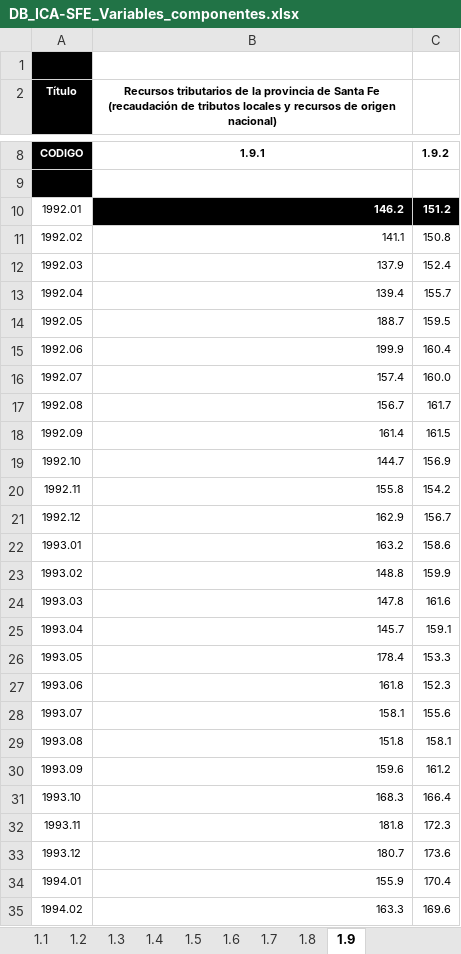
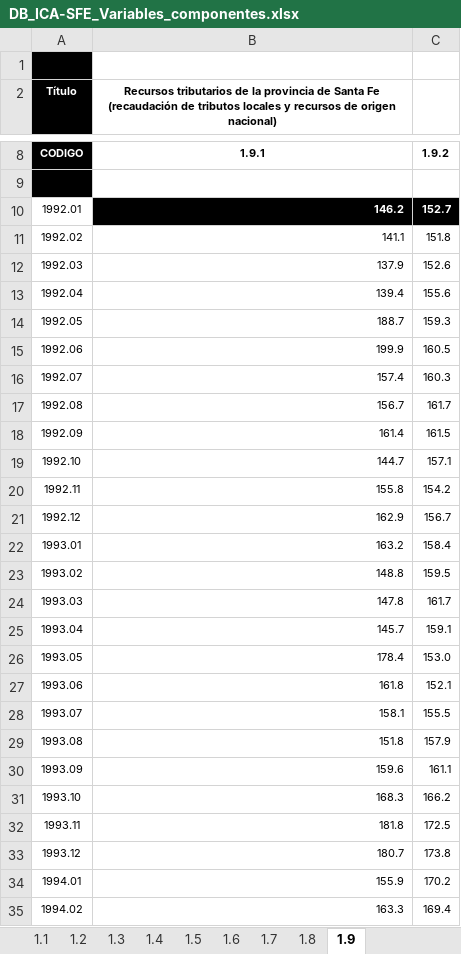
Before and after one commit to CES-BCSF/bd_ces, an Excel workbook: DB_ICA-SFE_Variables_componentes.xlsx, sheet 1.9, drawn as a sheet; only a part is shown, gaps mark what is left out; values as stored, in another font and other column widths than the file's, no borders; the diff covers the shown part only; the diff names each change by its address in the sheet, - before the commit and + after, or states it on an @@ line.

```diff
--- a/DB_ICA-SFE_Variables_componentes.xlsx (sheet 1.9)
+++ b/DB_ICA-SFE_Variables_componentes.xlsx (sheet 1.9)
-C10: 151.2
+C10: 152.7
-C11: 150.8
+C11: 151.8
-C12: 152.4
+C12: 152.6
-C13: 155.7
+C13: 155.6
-C14: 159.5
+C14: 159.3
-C15: 160.4
+C15: 160.5
-C16: 160.0
+C16: 160.3
-C19: 156.9
+C19: 157.1
-C22: 158.6
+C22: 158.4
-C23: 159.9
+C23: 159.5
-C24: 161.6
+C24: 161.7
-C26: 153.3
+C26: 153.0
-C27: 152.3
+C27: 152.1
-C28: 155.6
+C28: 155.5
-C29: 158.1
+C29: 157.9
-C30: 161.2
+C30: 161.1
-C31: 166.4
+C31: 166.2
-C32: 172.3
+C32: 172.5
-C33: 173.6
+C33: 173.8
-C34: 170.4
+C34: 170.2
-C35: 169.6
+C35: 169.4
```
Also changed, not shown: 375 edited cells elsewhere in this sheet, sheet 1.1, sheet 1.4, sheet 1.5, sheet 1.6, sheet 1.7, sheet 1.3, 3 more sheets.
